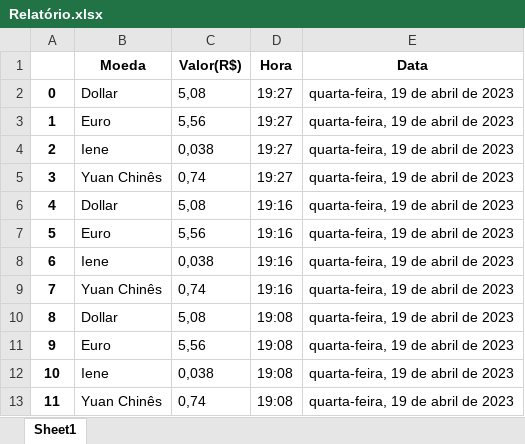
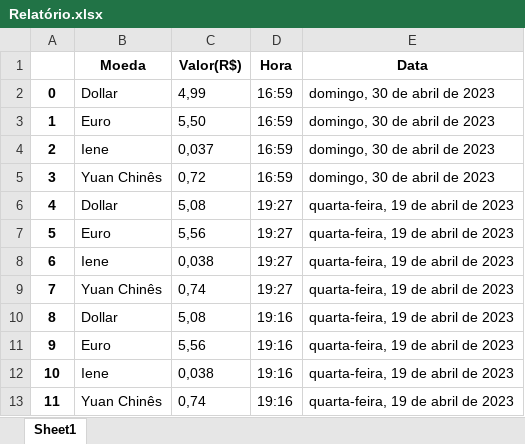
Before and after one commit to HunterLowBit/Facauldade_2023, an Excel workbook: Ciencias_de_dados/Relatório.xlsx, sheet Sheet1, drawn as a sheet; only a part is shown; the shorter side is filled out with more unchanged rows; values as stored, in another font and other column widths than the file's, no borders; addresses are those after the commit; the diff names each change by its address in the sheet, - before the commit and + after, or states it on an @@ line.

```diff
--- a/Ciencias_de_dados/Relatório.xlsx (sheet Sheet1)
+++ b/Ciencias_de_dados/Relatório.xlsx (sheet Sheet1)
+row 2: 0 | Dollar | 4,99 | 16:59 | domingo, 30 de abril de 2023
+row 3: 1 | Euro | 5,50 | 16:59 | domingo, 30 de abril de 2023
+row 4: 2 | Iene | 0,037 | 16:59 | domingo, 30 de abril de 2023
+row 5: 3 | Yuan Chinês | 0,72 | 16:59 | domingo, 30 de abril de 2023
@@ column A renumbered from row 6 down @@
```
Also changed, not shown: 3 other files.
